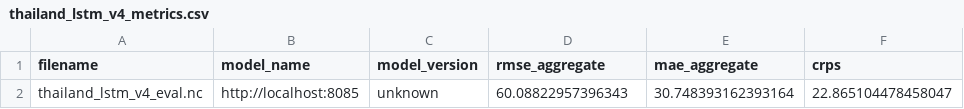
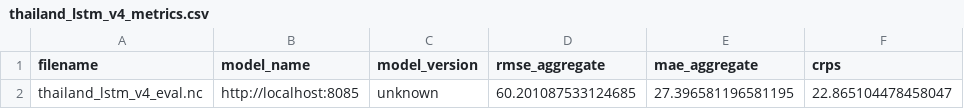
Before and after one commit to knutdrand/automatic-wo-future, a CSV file: disease-model/results/thailand_lstm_v4_metrics.csv, drawn as a sheet; only a part is shown; the diff names each change by its address in the sheet, - before the commit and + after, or states it on an @@ line.

```diff
--- a/disease-model/results/thailand_lstm_v4_metrics.csv
+++ b/disease-model/results/thailand_lstm_v4_metrics.csv
-D2 (rmse_aggregate): 60.08822957396343
+D2 (rmse_aggregate): 60.201087533124685
-E2 (mae_aggregate): 30.748393162393164
+E2 (mae_aggregate): 27.396581196581195
```
Also changed, not shown: disease-model/results/laos_metrics.csv, disease-model/results/thailand_metrics.csv, 13 other files.
